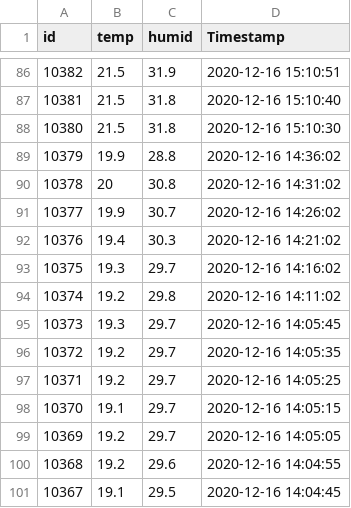
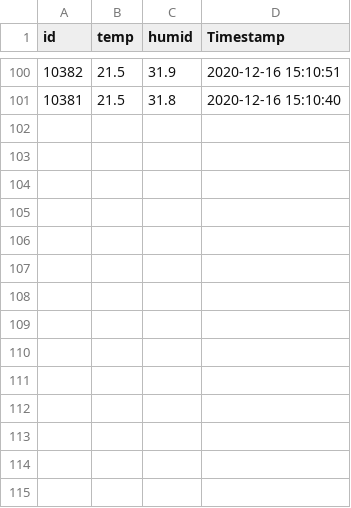
Before and after one commit to hph-nguyen/esp32-dht12-mqtt-project, a CSV file: gnuplot/esp32.csv, drawn as a sheet; only a part is shown, gaps mark what is left out; the diff covers the shown part only.

Commit message:
Update esp32.csv

```diff
--- a/gnuplot/esp32.csv
+++ b/gnuplot/esp32.csv
@@ -87,15 +101 @@ id,temp,humid,Timestamp
 10381,21.5,31.8,2020-12-16 15:10:40
-10380,21.5,31.8,2020-12-16 15:10:30
-10379,19.9,28.8,2020-12-16 14:36:02
-10378,20,30.8,2020-12-16 14:31:02
-10377,19.9,30.7,2020-12-16 14:26:02
-10376,19.4,30.3,2020-12-16 14:21:02
-10375,19.3,29.7,2020-12-16 14:16:02
-10374,19.2,29.8,2020-12-16 14:11:02
-10373,19.3,29.7,2020-12-16 14:05:45
-10372,19.2,29.7,2020-12-16 14:05:35
-10371,19.2,29.7,2020-12-16 14:05:25
-10370,19.1,29.7,2020-12-16 14:05:15
-10369,19.2,29.7,2020-12-16 14:05:05
-10368,19.2,29.6,2020-12-16 14:04:55
-10367,19.1,29.5,2020-12-16 14:04:45
```
Also changed, not shown: 14 added rows elsewhere in this file.
